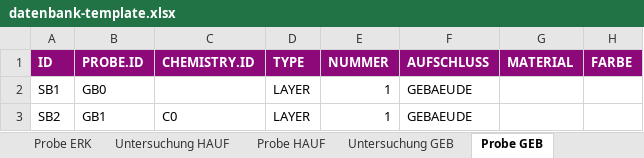
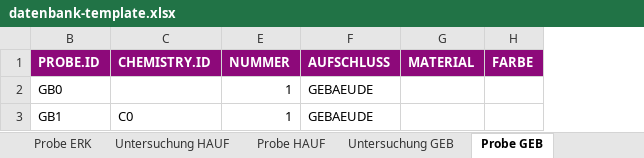
Before and after one commit to mkuenzl/sbt-generator, an Excel workbook: resources/datenbank-template.xlsx, sheet Probe GEB, drawn as a sheet; only a part is shown; values as stored, in another font and other column widths than the file's, no borders; table styles not drawn; the diff names each change by its address in the sheet, - before the commit and + after, or states it on an @@ line.

```diff
--- a/resources/datenbank-template.xlsx (sheet Probe GEB)
+++ b/resources/datenbank-template.xlsx (sheet Probe GEB)
@@ column A (ID) hidden, rows 2-3: SB1 | SB2 @@
@@ column D (TYPE) hidden, rows 2-3: LAYER | LAYER @@
```
Also changed, not shown: sheet Chemie, sheet Probe ERK, sheet Probe HAUF, sheet Untersuchung GEB, sheet Untersuchung HAUF, sheet Untersuchung ERK, 1 other file.
